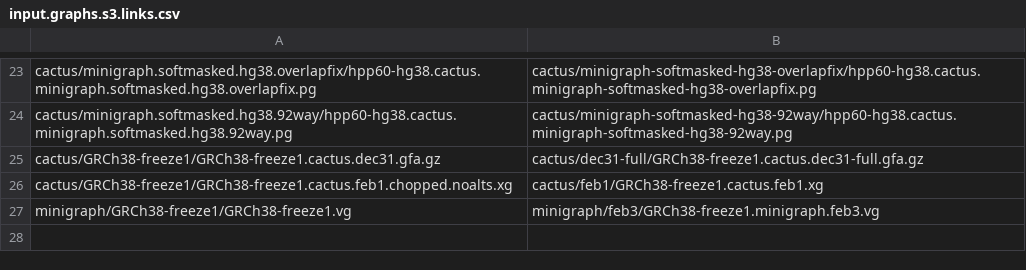
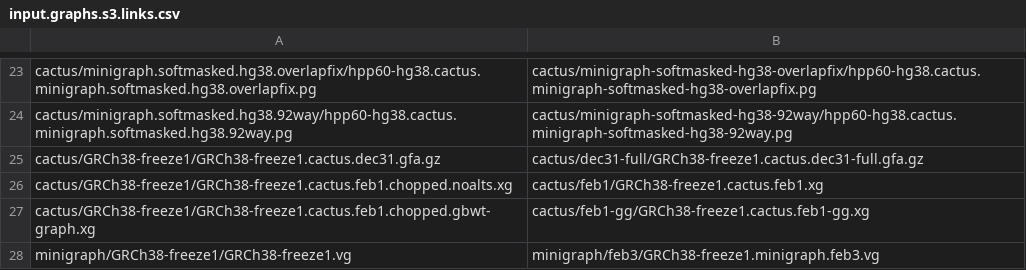
Before and after one commit to jmonlong/pangenome-evaluation, a CSV file: input.graphs.s3.links.csv, drawn as a sheet; only a part is shown, gaps mark what is left out; the diff names each change by its address in the sheet, - before the commit and + after, or states it on an @@ line.

Commit message:
cactus gbwt graph

```diff
--- a/input.graphs.s3.links.csv
+++ b/input.graphs.s3.links.csv
+row 27: cactus/GRCh38-freeze1/GRCh38-freeze1.cactus.feb1.chopped.gbwt-graph.xg | cactus/feb1-gg/GRCh38-freeze1.cactus.feb1-gg.xg
```
